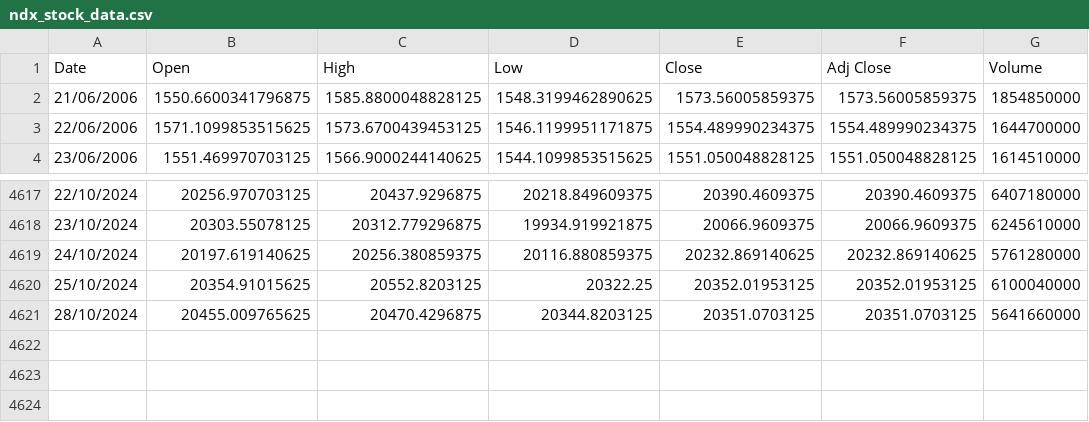
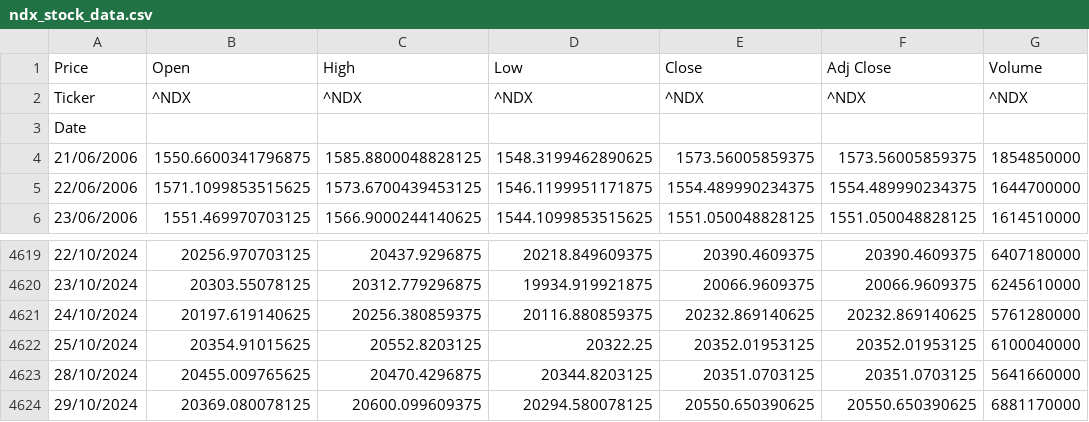
Before and after one commit to awakzdev/finance, a CSV file: ndx_stock_data.csv, drawn as a sheet; only a part is shown, gaps mark what is left out.

Commit message:
Update NDX stock data

```diff
--- a/ndx_stock_data.csv
+++ b/ndx_stock_data.csv
@@ -1,2 +1,4 @@
-Date,Open,High,Low,Close,Adj Close,Volume
+Price,Open,High,Low,Close,Adj Close,Volume
+Ticker,^NDX,^NDX,^NDX,^NDX,^NDX,^NDX
+Date,,,,,,
 21/06/2006,1550.6600341796875,1585.8800048828125,1548.3199462890625,1573.56005859375,1573.56005859375,1854850000
@@ -4621 +4623,2 @@ Date,Open,High,Low,Close,Adj Close,Volume
 28/10/2024,20455.009765625,20470.4296875,20344.8203125,20351.0703125,20351.0703125,5641660000
+29/10/2024,20369.080078125,20600.099609375,20294.580078125,20550.650390625,20550.650390625,6881170000
```
